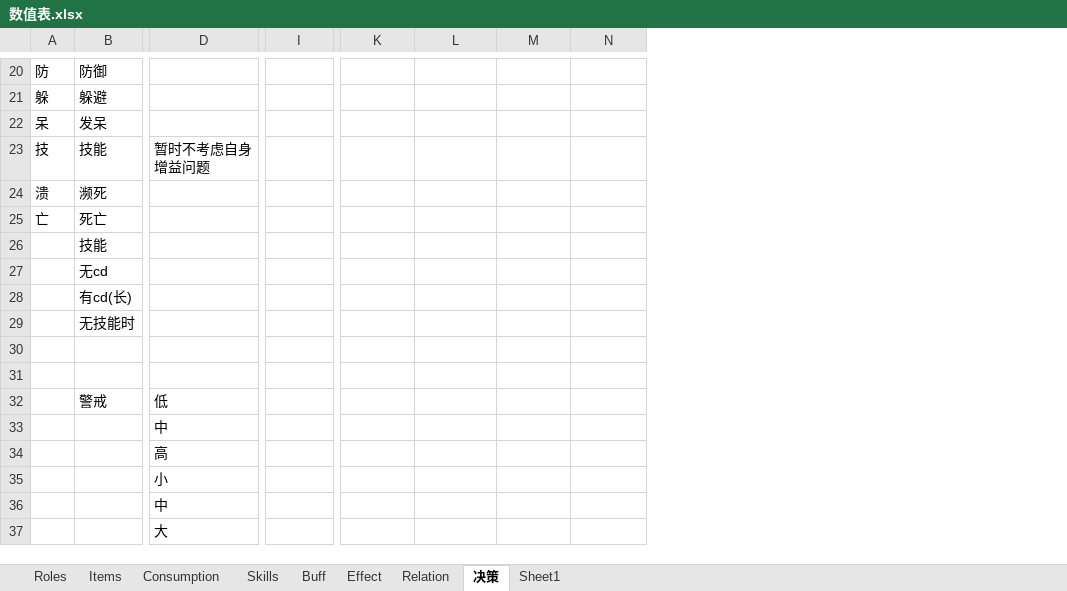
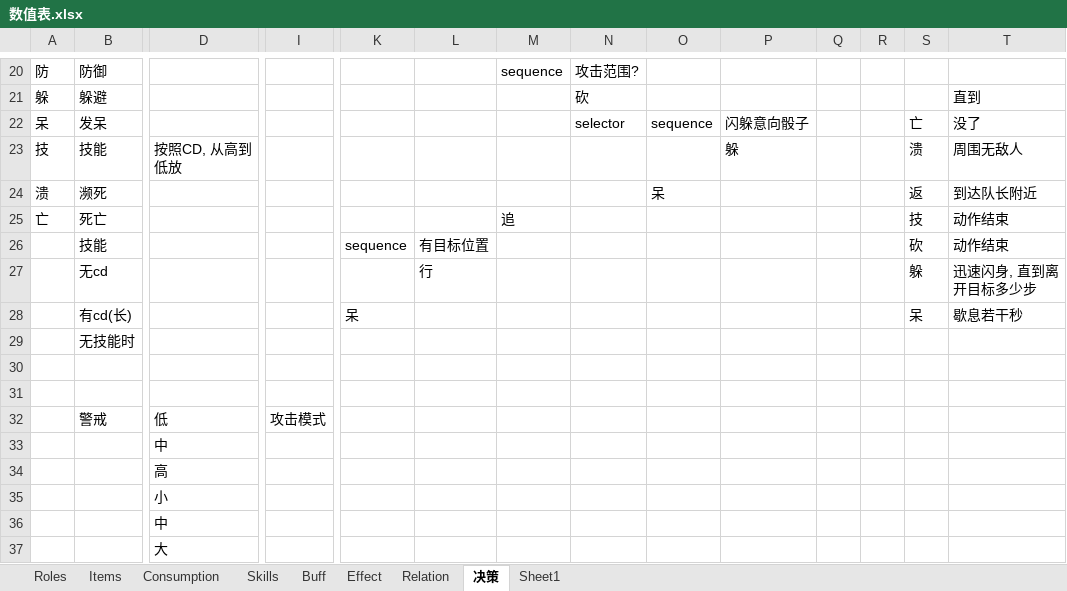
Before and after one commit to bcatbat/Proj_Zilong, an Excel workbook: 数值表.xlsx, sheet 决策, drawn as a sheet; only a part is shown, gaps mark what is left out; values as stored, in another font and other column widths than the file's, no cell formats; charts and pictures not drawn; removed rows and columns are numbered as before the commit, all else as after; rows hold the shown columns only; the diff covers the shown part only; the diff names each change by its address in the sheet, - before the commit and + after, or states it on an @@ line.

```diff
--- a/数值表.xlsx (sheet 决策)
+++ b/数值表.xlsx (sheet 决策)
+column O, rows 22-24: sequence |  | 呆
+column P, rows 22-23: 闪躲意向骰子 | 躲
+column Q, empty
+column R, empty
+column S, rows 22-25: 亡 | 溃 | 返 | 技; rows 27-28: 躲 | 呆
+column T, rows 21-25: 直到 | 没了 | 周围无敌人 | 到达队长附近 | 动作结束; rows 27-28: 迅速闪身, 直到离开目标多少步 | 歇息若干秒
-M20: (empty)
+M20: sequence
-N20: (empty)
+N20: 攻击范围?
-N21: (empty)
+N21: 砍
-N22: (empty)
+N22: selector
-D23: 暂时不考虑自身增益问题
+D23: 按照CD, 从高到低放
-M25: (empty)
+M25: 追
-row 26:  | 技能
+row 26:  | 技能 |  |  | sequence | 有目标位置 |  |  |  |  |  |  | 砍 | 动作结束
-L27: (empty)
+L27: 行
-K28: (empty)
+K28: 呆
-I32: (empty)
+I32: 攻击模式
```
Also changed, not shown: 2 added rows, 2 removed rows and 22 edited cells elsewhere in this sheet, cell formats, charts or pictures, 29 other files.
